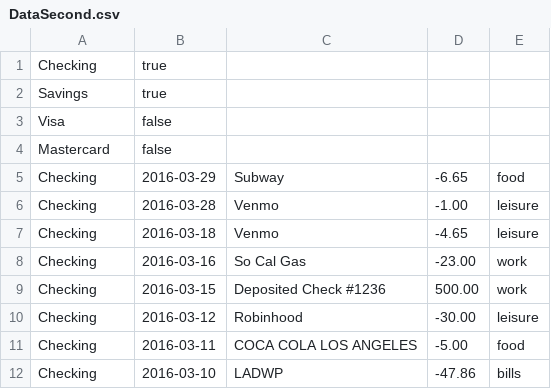
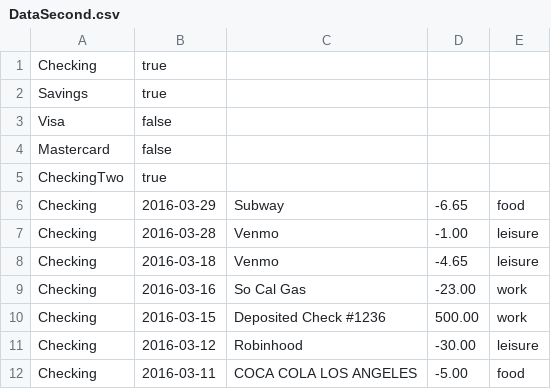
Before and after one commit to reych/financierge, a CSV file: resources/DataSecond.csv, drawn as a sheet; only a part is shown; the shorter side is filled out with more unchanged rows; the diff names each change by its address in the sheet, - before the commit and + after, or states it on an @@ line.

```diff
--- a/resources/DataSecond.csv
+++ b/resources/DataSecond.csv
+row 5: CheckingTwo | true
```
Also changed, not shown: 6 other files.
